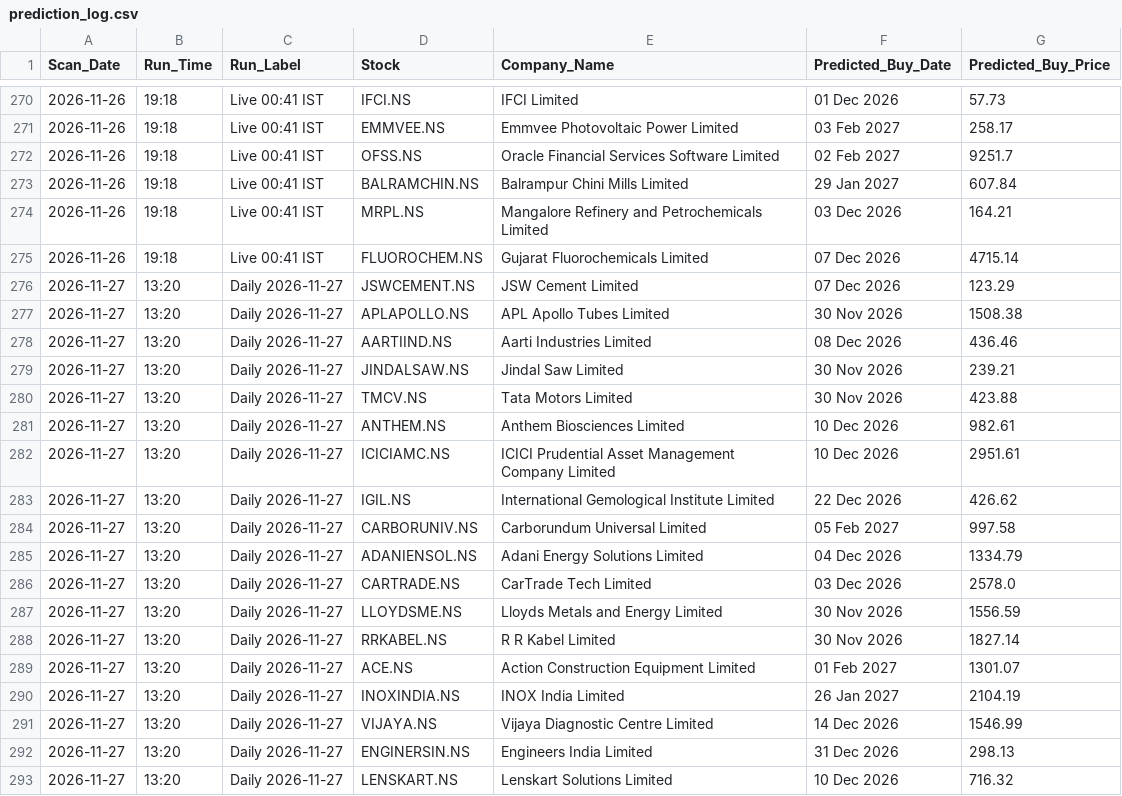
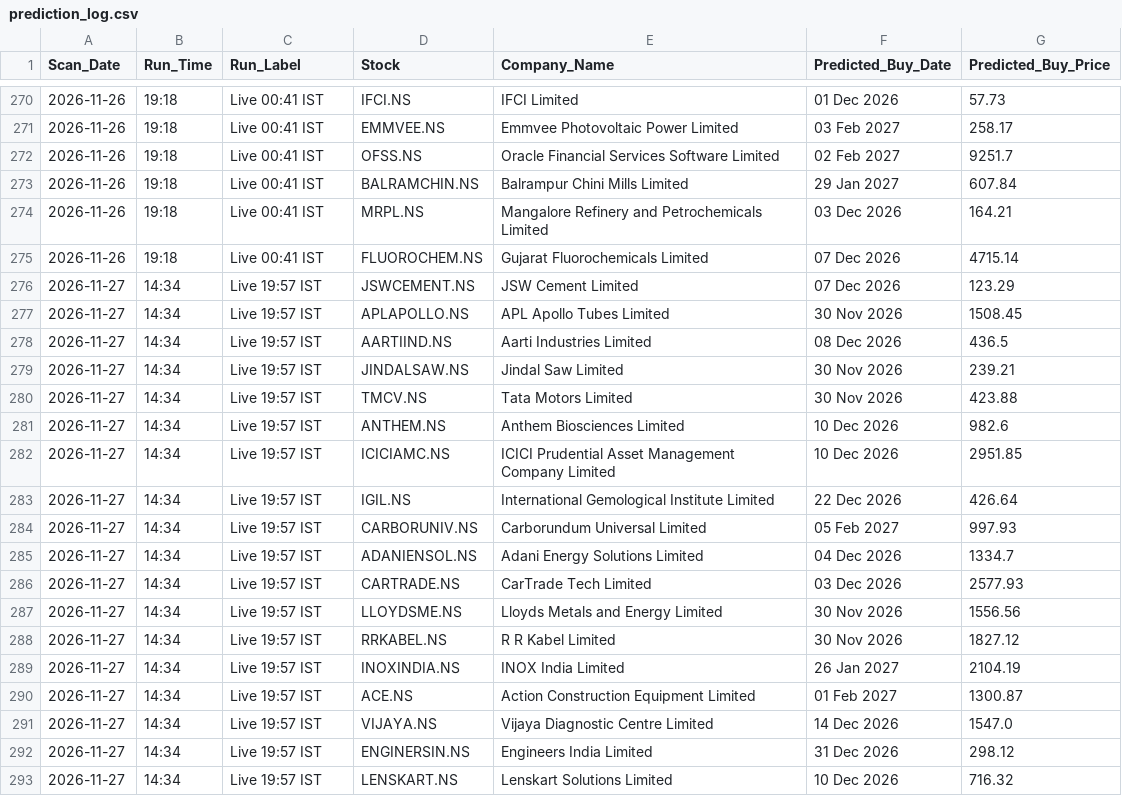
Before and after one commit to KaushikM211/Stock_Analyzer, a CSV file: prediction_log.csv, drawn as a sheet; only a part is shown, gaps mark what is left out.

```diff
--- a/prediction_log.csv
+++ b/prediction_log.csv
@@ -275,19 +275,19 @@ Scan_Date,Run_Time,Run_Label,Stock,Company_Name,Predicted_Buy_Date,Predicted_Buy
 2026-11-26,19:18,Live 00:41 IST,FLUOROCHEM.NS,Gujarat Fluorochemicals Limited,07 Dec 2026,4715.14
-2026-11-27,13:20,Daily 2026-11-27,JSWCEMENT.NS,JSW Cement Limited,07 Dec 2026,123.29
-2026-11-27,13:20,Daily 2026-11-27,APLAPOLLO.NS,APL Apollo Tubes Limited,30 Nov 2026,1508.38
-2026-11-27,13:20,Daily 2026-11-27,AARTIIND.NS,Aarti Industries Limited,08 Dec 2026,436.46
-2026-11-27,13:20,Daily 2026-11-27,JINDALSAW.NS,Jindal Saw Limited,30 Nov 2026,239.21
-2026-11-27,13:20,Daily 2026-11-27,TMCV.NS,Tata Motors Limited,30 Nov 2026,423.88
-2026-11-27,13:20,Daily 2026-11-27,ANTHEM.NS,Anthem Biosciences Limited,10 Dec 2026,982.61
-2026-11-27,13:20,Daily 2026-11-27,ICICIAMC.NS,ICICI Prudential Asset Management Company Limited,10 Dec 2026,2951.61
-2026-11-27,13:20,Daily 2026-11-27,IGIL.NS,International Gemological Institute Limited,22 Dec 2026,426.62
-2026-11-27,13:20,Daily 2026-11-27,CARBORUNIV.NS,Carborundum Universal Limited,05 Feb 2027,997.58
-2026-11-27,13:20,Daily 2026-11-27,ADANIENSOL.NS,Adani Energy Solutions Limited,04 Dec 2026,1334.79
-2026-11-27,13:20,Daily 2026-11-27,CARTRADE.NS,CarTrade Tech Limited,03 Dec 2026,2578.0
-2026-11-27,13:20,Daily 2026-11-27,LLOYDSME.NS,Lloyds Metals and Energy Limited,30 Nov 2026,1556.59
-2026-11-27,13:20,Daily 2026-11-27,RRKABEL.NS,R R Kabel Limited,30 Nov 2026,1827.14
-2026-11-27,13:20,Daily 2026-11-27,ACE.NS,Action Construction Equipment Limited,01 Feb 2027,1301.07
-2026-11-27,13:20,Daily 2026-11-27,INOXINDIA.NS,INOX India Limited,26 Jan 2027,2104.19
-2026-11-27,13:20,Daily 2026-11-27,VIJAYA.NS,Vijaya Diagnostic Centre Limited,14 Dec 2026,1546.99
-2026-11-27,13:20,Daily 2026-11-27,ENGINERSIN.NS,Engineers India Limited,31 Dec 2026,298.13
-2026-11-27,13:20,Daily 2026-11-27,LENSKART.NS,Lenskart Solutions Limited,10 Dec 2026,716.32
+2026-11-27,14:34,Live 19:57 IST,JSWCEMENT.NS,JSW Cement Limited,07 Dec 2026,123.29
+2026-11-27,14:34,Live 19:57 IST,APLAPOLLO.NS,APL Apollo Tubes Limited,30 Nov 2026,1508.45
+2026-11-27,14:34,Live 19:57 IST,AARTIIND.NS,Aarti Industries Limited,08 Dec 2026,436.5
+2026-11-27,14:34,Live 19:57 IST,JINDALSAW.NS,Jindal Saw Limited,30 Nov 2026,239.21
+2026-11-27,14:34,Live 19:57 IST,TMCV.NS,Tata Motors Limited,30 Nov 2026,423.88
+2026-11-27,14:34,Live 19:57 IST,ANTHEM.NS,Anthem Biosciences Limited,10 Dec 2026,982.6
+2026-11-27,14:34,Live 19:57 IST,ICICIAMC.NS,ICICI Prudential Asset Management Company Limited,10 Dec 2026,2951.85
+2026-11-27,14:34,Live 19:57 IST,IGIL.NS,International Gemological Institute Limited,22 Dec 2026,426.64
+2026-11-27,14:34,Live 19:57 IST,CARBORUNIV.NS,Carborundum Universal Limited,05 Feb 2027,997.93
+2026-11-27,14:34,Live 19:57 IST,ADANIENSOL.NS,Adani Energy Solutions Limited,04 Dec 2026,1334.7
+2026-11-27,14:34,Live 19:57 IST,CARTRADE.NS,CarTrade Tech Limited,03 Dec 2026,2577.93
+2026-11-27,14:34,Live 19:57 IST,LLOYDSME.NS,Lloyds Metals and Energy Limited,30 Nov 2026,1556.56
+2026-11-27,14:34,Live 19:57 IST,RRKABEL.NS,R R Kabel Limited,30 Nov 2026,1827.12
+2026-11-27,14:34,Live 19:57 IST,INOXINDIA.NS,INOX India Limited,26 Jan 2027,2104.19
+2026-11-27,14:34,Live 19:57 IST,ACE.NS,Action Construction Equipment Limited,01 Feb 2027,1300.87
+2026-11-27,14:34,Live 19:57 IST,VIJAYA.NS,Vijaya Diagnostic Centre Limited,14 Dec 2026,1547.0
+2026-11-27,14:34,Live 19:57 IST,ENGINERSIN.NS,Engineers India Limited,31 Dec 2026,298.12
+2026-11-27,14:34,Live 19:57 IST,LENSKART.NS,Lenskart Solutions Limited,10 Dec 2026,716.32
```
